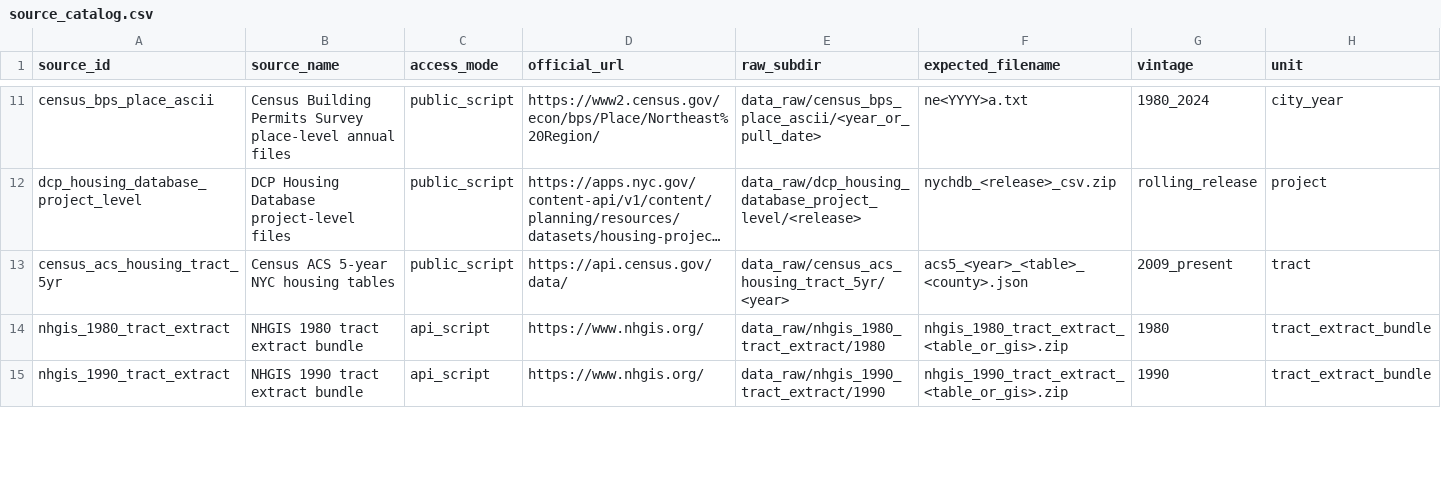
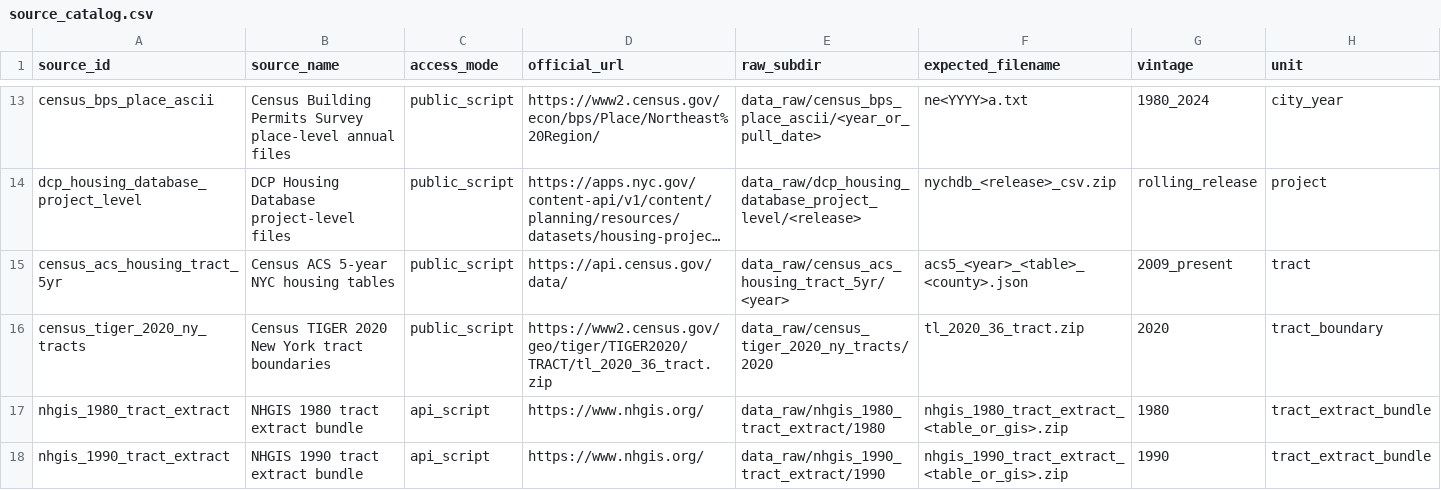
Before and after one commit to JacobHerbstman/nyc_court_case, a CSV file: tasks/source_registry/code/source_catalog.csv, drawn as a sheet; only a part is shown, gaps mark what is left out; long unchanged cells end in …; rows hold the shown columns only; the diff covers the shown part only; the diff names each change by its address in the sheet, - before the commit and + after, or states it on an @@ line.

```diff
--- a/tasks/source_registry/code/source_catalog.csv
+++ b/tasks/source_registry/code/source_catalog.csv
+row 16: census_tiger_2020_ny_tracts | Census TIGER 2020 New York tract boundaries | public_script | https://www2.census.gov/geo/tiger/TIGER2020/TRACT/tl_2020_36_tract.zip | data_raw/census_tiger_2020_ny_tracts/2020 | tl_2020_36_tract.zip | 2020 | tract_boundary
```
Also changed, not shown: 2 added rows and 3 edited cells elsewhere in this file, 16 other files.
